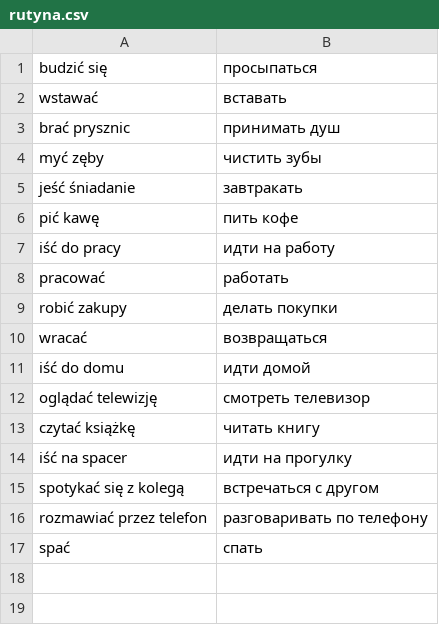
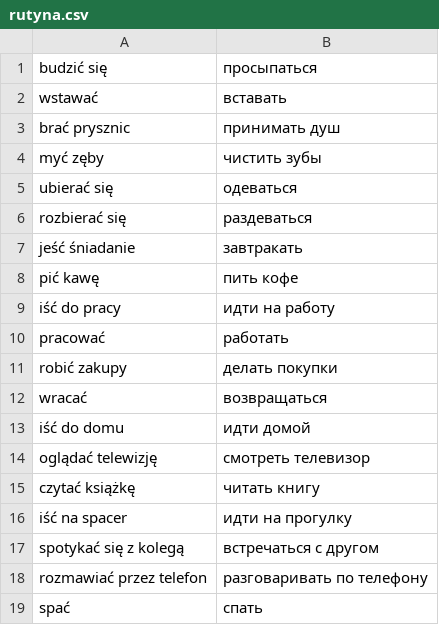
Before and after one commit to Olgakatash/polish-trainer-bot, a CSV file: data/rutyna.csv, drawn as a sheet.

```diff
--- a/data/rutyna.csv
+++ b/data/rutyna.csv
@@ -4,2 +4,4 @@ brać prysznic;принимать душ
 myć zęby;чистить зубы
+ubierać się;одеваться
+rozbierać się;раздеваться
 jeść śniadanie;завтракать
```
Also changed, not shown: data/slownik.csv.
